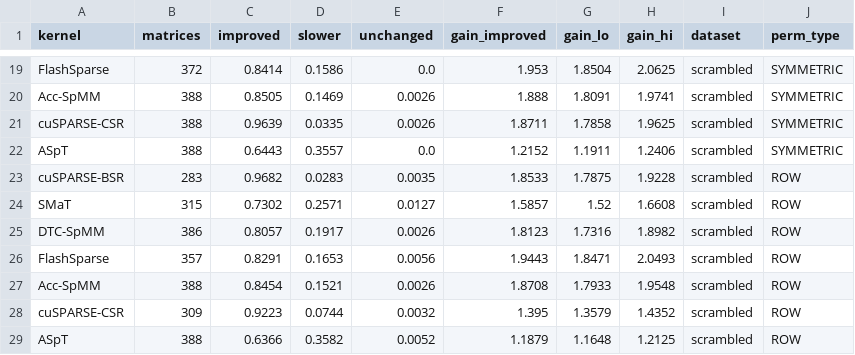
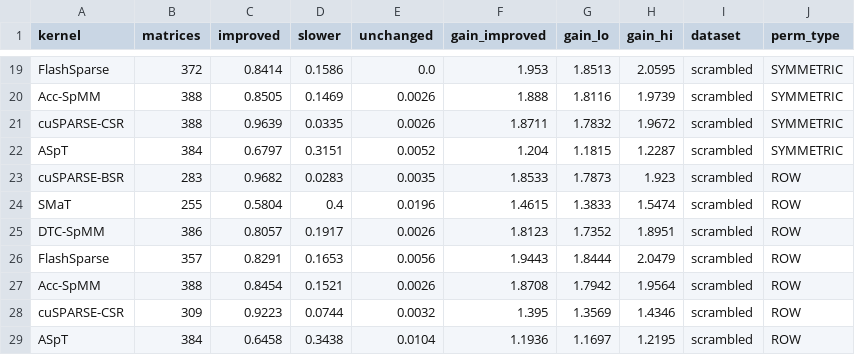
Before and after one commit to paolosyloslabini/Reordering-for-blocks, a CSV file: analysis/density_response/figures/improvement_bars_nc256.csv, drawn as a sheet; only a part is shown, gaps mark what is left out; removed rows and columns are numbered as before the commit, all else as after; the diff covers the shown part only; the diff names each change by its address in the sheet, - before the commit and + after, or states it on an @@ line.

```diff
--- a/analysis/density_response/figures/improvement_bars_nc256.csv
+++ b/analysis/density_response/figures/improvement_bars_nc256.csv
-G19 (gain_lo): 1.8504
+G19 (gain_lo): 1.8513
-H19 (gain_hi): 2.0625
+H19 (gain_hi): 2.0595
-G20 (gain_lo): 1.8091
+G20 (gain_lo): 1.8116
-H20 (gain_hi): 1.9741
+H20 (gain_hi): 1.9739
-G21 (gain_lo): 1.7858
+G21 (gain_lo): 1.7832
-H21 (gain_hi): 1.9625
+H21 (gain_hi): 1.9672
-row 22: ASpT | 388 | 0.6443 | 0.3557 | 0.0 | 1.2152 | 1.1911 | 1.2406 | scrambled | SYMMETRIC
+row 22: ASpT | 384 | 0.6797 | 0.3151 | 0.0052 | 1.204 | 1.1815 | 1.2287 | scrambled | SYMMETRIC
-G23 (gain_lo): 1.7875
+G23 (gain_lo): 1.7873
-H23 (gain_hi): 1.9228
+H23 (gain_hi): 1.923
-row 24: SMaT | 315 | 0.7302 | 0.2571 | 0.0127 | 1.5857 | 1.52 | 1.6608 | scrambled | ROW
+row 24: SMaT | 255 | 0.5804 | 0.4 | 0.0196 | 1.4615 | 1.3833 | 1.5474 | scrambled | ROW
-G25 (gain_lo): 1.7316
+G25 (gain_lo): 1.7352
-H25 (gain_hi): 1.8982
+H25 (gain_hi): 1.8951
-G26 (gain_lo): 1.8471
+G26 (gain_lo): 1.8444
-H26 (gain_hi): 2.0493
+H26 (gain_hi): 2.0479
-G27 (gain_lo): 1.7933
+G27 (gain_lo): 1.7942
-H27 (gain_hi): 1.9548
+H27 (gain_hi): 1.9564
-G28 (gain_lo): 1.3579
+G28 (gain_lo): 1.3569
-H28 (gain_hi): 1.4352
+H28 (gain_hi): 1.4346
-row 29: ASpT | 388 | 0.6366 | 0.3582 | 0.0052 | 1.1879 | 1.1648 | 1.2125 | scrambled | ROW
+row 29: ASpT | 384 | 0.6458 | 0.3438 | 0.0104 | 1.1936 | 1.1697 | 1.2195 | scrambled | ROW
```
Also changed, not shown: 5 added rows, 5 removed rows and 21 edited cells elsewhere in this file, 7 other files.
